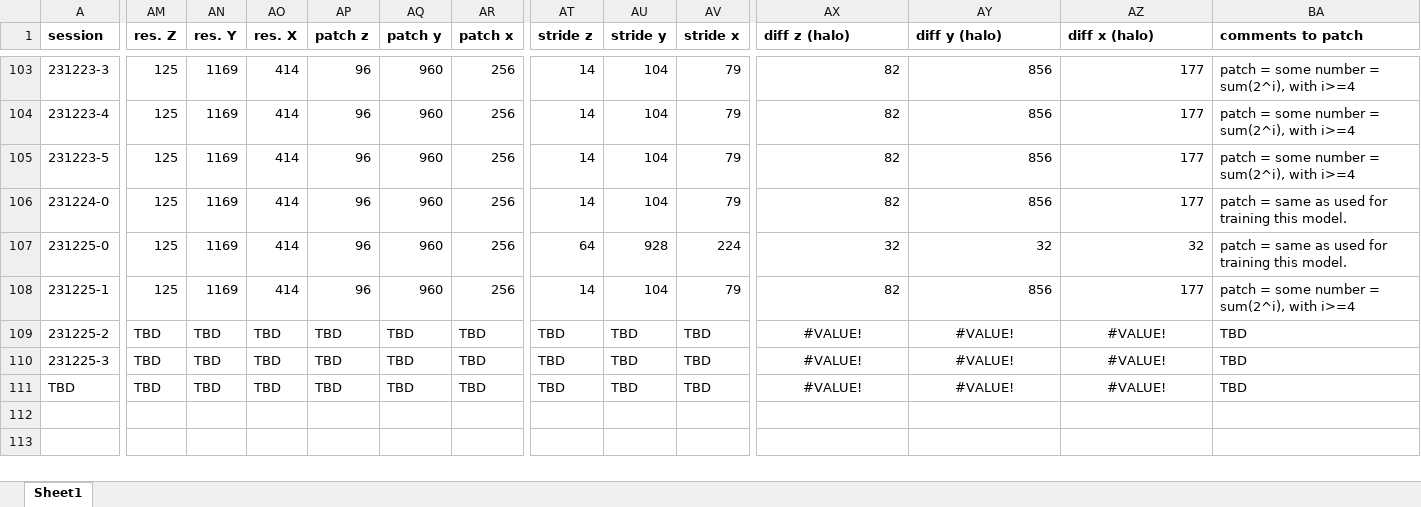
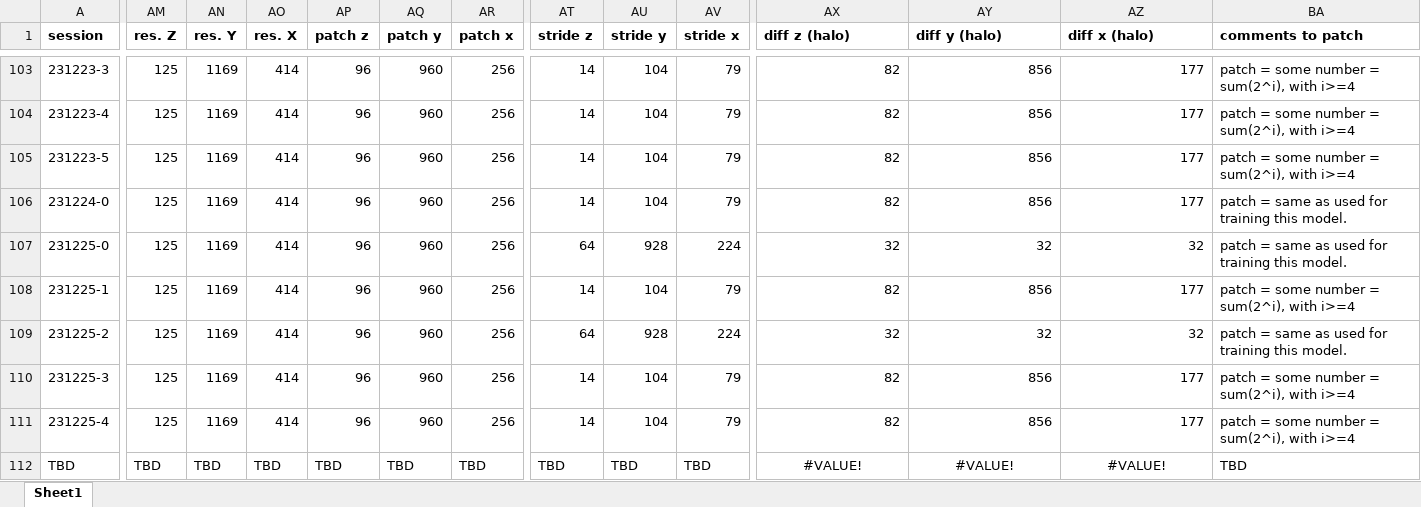
Before and after one commit to radRoy/cloud, an Excel workbook: 3dunet session annotations.xlsx, sheet Sheet1, drawn as a sheet; only a part is shown, gaps mark what is left out; values as stored, in another font and other column widths than the file's, no borders; rows hold the shown columns only; the diff covers the shown part only; the diff names each change by its address in the sheet, - before the commit and + after, or states it on an @@ line.

Commit message:
prepare train3dunet1.8.2 chpt-231225-4

```diff
--- a/3dunet session annotations.xlsx (sheet Sheet1)
+++ b/3dunet session annotations.xlsx (sheet Sheet1)
-AM109:AM110 (res. Z): TBD
+AM109:AM110 (res. Z): 125
-AN109:AN110 (res. Y): TBD
+AN109:AN110 (res. Y): 1169
-AO109:AO110 (res. X): TBD
+AO109:AO110 (res. X): 414
-AP109:AP110 (patch z): TBD
+AP109:AP110 (patch z): 96
-AQ109:AQ110 (patch y): TBD
+AQ109:AQ110 (patch y): 960
-AR109:AR110 (patch x): TBD
+AR109:AR110 (patch x): 256
-AT109 (stride z): TBD
+AT109 (stride z): 64
-AU109 (stride y): TBD
+AU109 (stride y): 928
-AV109 (stride x): TBD
+AV109 (stride x): 224
-AX109 (diff z (halo)): #VALUE!
+AX109 (diff z (halo)): 32
-AX109:AZ110 alignment: center
+AX109:AZ110 alignment: right
-AY109 (diff y (halo)): #VALUE!
+AY109 (diff y (halo)): 32
-AZ109 (diff x (halo)): #VALUE!
+AZ109 (diff x (halo)): 32
-BA109 (comments to patch): TBD
+BA109 (comments to patch): patch = same as used for training this model.
-AT110 (stride z): TBD
+AT110 (stride z): 14
-AU110 (stride y): TBD
+AU110 (stride y): 104
-AV110 (stride x): TBD
+AV110 (stride x): 79
-AX110 (diff z (halo)): #VALUE!
+AX110 (diff z (halo)): 82
-AY110 (diff y (halo)): #VALUE!
+AY110 (diff y (halo)): 856
-AZ110 (diff x (halo)): #VALUE!
+AZ110 (diff x (halo)): 177
-BA110 (comments to patch): TBD
+BA110 (comments to patch): patch = some number = sum(2^i), with i>=4
+row 111: 231225-4 | 125 | 1169 | 414 | 96 | 960 | 256 | 14 | 104 | 79 | 82 | 856 | 177 | patch = some number = sum(2^i), with i>=4
```
Also changed, not shown: 9 edited cells elsewhere in this sheet, 1 other file.
